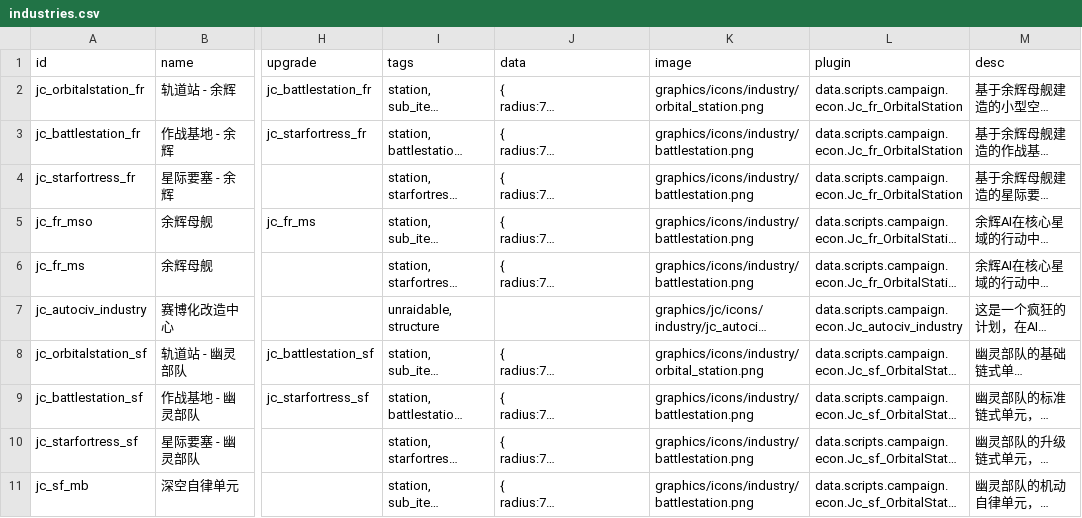
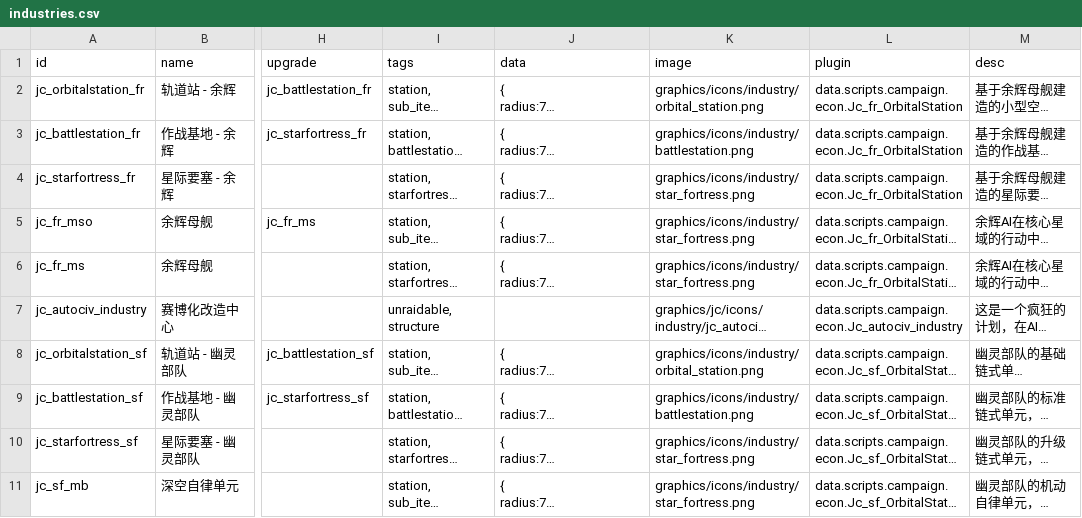
Before and after one commit to JCan2233/SF, a CSV file: data/campaign/industries.csv, drawn as a sheet; only a part is shown, gaps mark what is left out; long unchanged cells end in …; the diff names each change by its address in the sheet, - before the commit and + after, or states it on an @@ line.

```diff
--- a/data/campaign/industries.csv
+++ b/data/campaign/industries.csv
-K4:K6 (image): graphics/icons/industry/battlestation.png
+K4:K6 (image): graphics/icons/industry/star_fortress.png
-K10:K11 (image): graphics/icons/industry/battlestation.png
+K10:K11 (image): graphics/icons/industry/star_fortress.png
```
Also changed, not shown: 1 other file.
